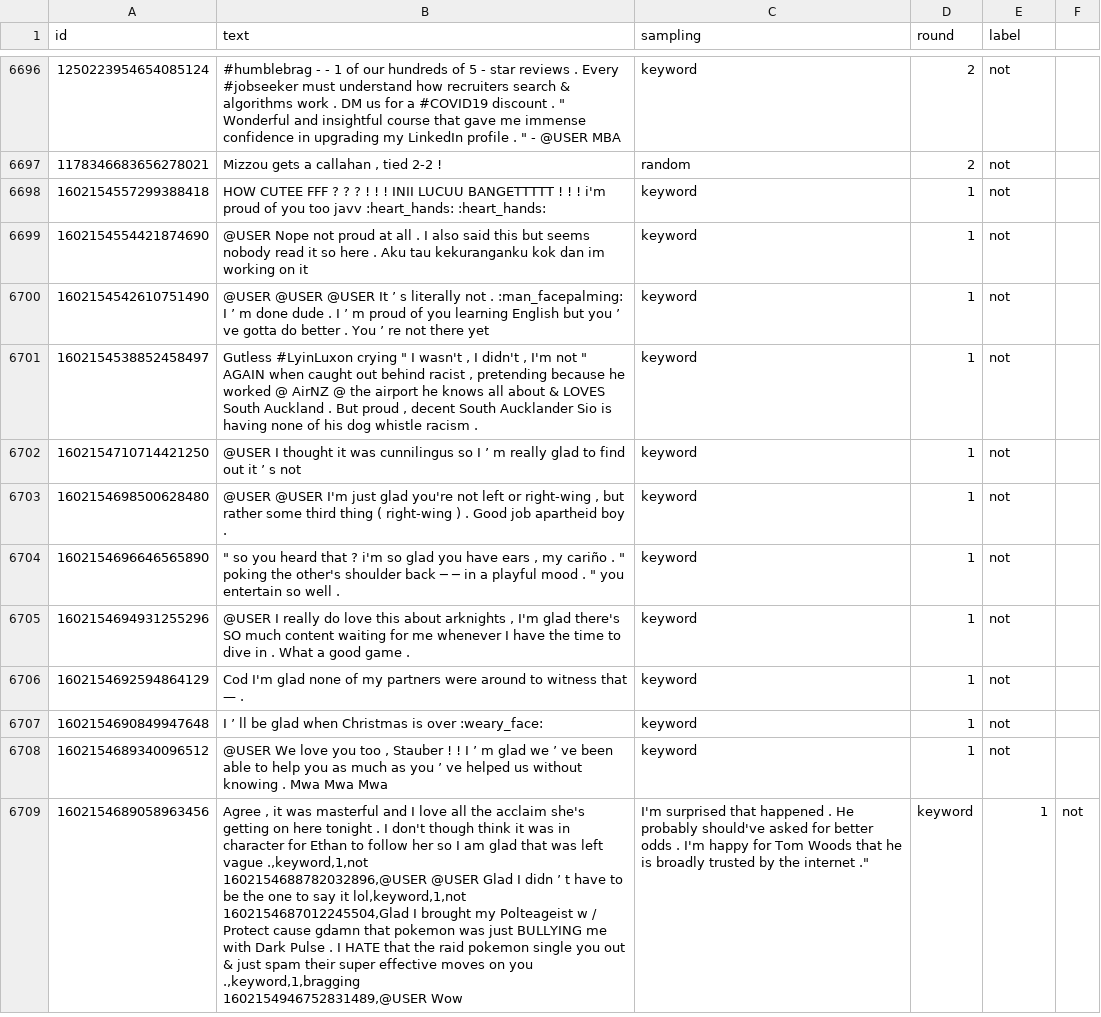
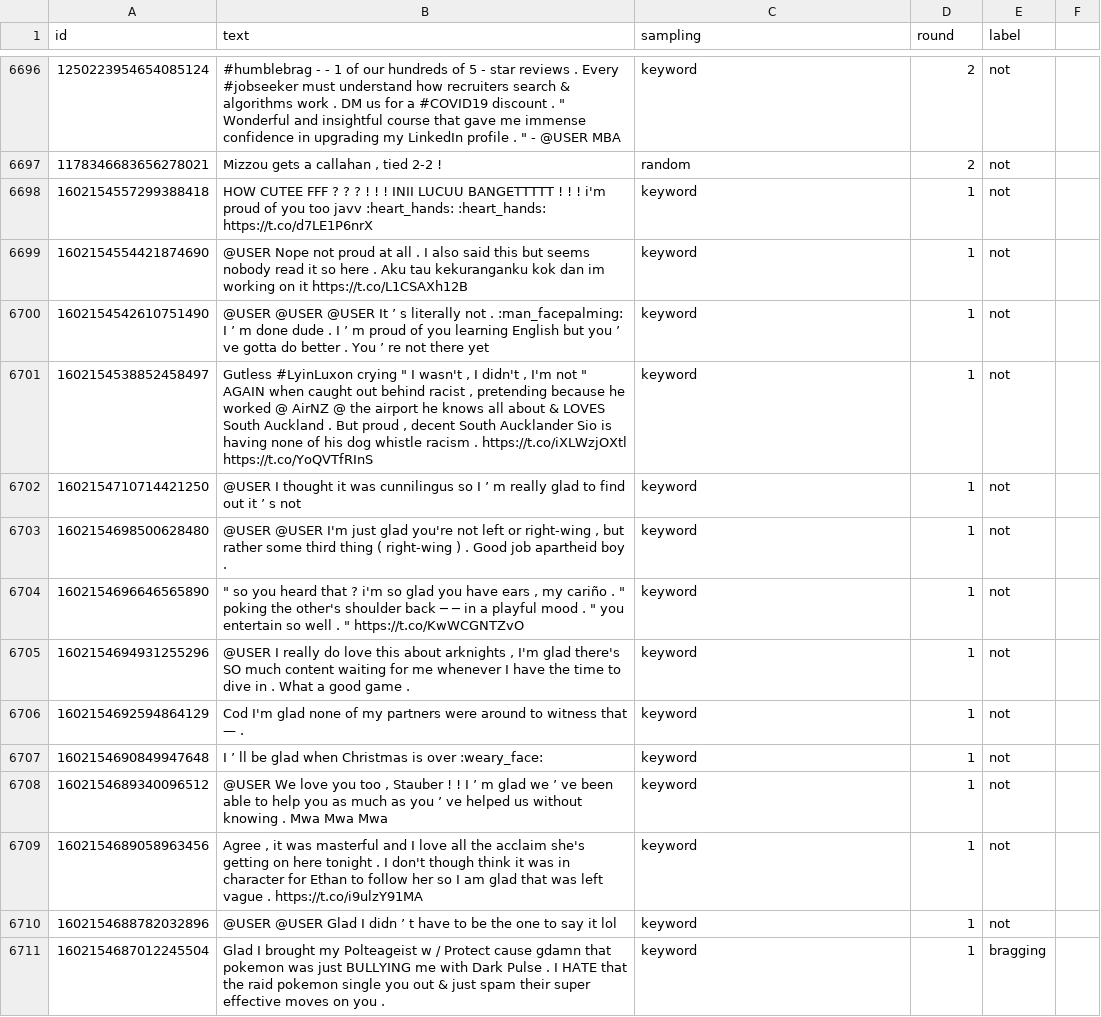
Before and after one commit to tawsif93/CSCI-662-Project, a CSV file: bragging_data/bragging_data_new.csv, drawn as a sheet; only a part is shown, gaps mark what is left out; the diff covers the shown part only.

Commit message:
corrected data

```diff
--- a/bragging_data/bragging_data_new.csv
+++ b/bragging_data/bragging_data_new.csv
@@ -6697,9 +6697,9 @@ id,text,sampling,round,label
 1178346683656278021,"Mizzou gets a callahan , tied 2-2 !",random,2,not
-1602154557299388418,HOW CUTEE FFF ? ? ? ! ! ! INII LUCUU BANGETTTTT ! ! ! i'm proud of you too javv :heart_hands: :heart_hands:,keyword,1,not
-1602154554421874690,@USER Nope not proud at all . I also said this but seems nobody read it so here . Aku tau kekuranganku kok dan im working on it,keyword,1,not
+1602154557299388418,HOW CUTEE FFF ? ? ? ! ! ! INII LUCUU BANGETTTTT ! ! ! i'm proud of you too javv :heart_hands: :heart_hands: https://t.co/d7LE1P6nrX,keyword,1,not
+1602154554421874690,@USER Nope not proud at all . I also said this but seems nobody read it so here . Aku tau kekuranganku kok dan im working on it https://t.co/L1CSAXh12B,keyword,1,not
 1602154542610751490,@USER @USER @USER It ’ s literally not . :man_facepalming: I ’ m done dude . I ’ m proud of you learning English but you ’ ve gotta do better . You ’ re not there yet,keyword,1,not
-1602154538852458497,"Gutless #LyinLuxon crying "" I wasn't , I didn't , I'm not "" AGAIN when caught out behind racist , pretending because he worked @ AirNZ @ the airport he knows all about & LOVES South Auckland . But proud , decent South Aucklander Sio is having none of his dog whistle racism .",keyword,1,not
+1602154538852458497,"Gutless #LyinLuxon crying "" I wasn't , I didn't , I'm not "" AGAIN when caught out behind racist , pretending because he worked @ AirNZ @ the airport he knows all about & LOVES South Auckland . But proud , decent South Aucklander Sio is having none of his dog whistle racism . https://t.co/iXLWzjOXtl https://t.co/YoQVTfRInS",keyword,1,not
 1602154710714421250,@USER I thought it was cunnilingus so I ’ m really glad to find out it ’ s not,keyword,1,not
 1602154698500628480,"@USER @USER I'm just glad you're not left or right-wing , but rather some third thing ( right-wing ) . Good job apartheid boy .",keyword,1,not
-1602154696646565890,""" so you heard that ? i'm so glad you have ears , my cariño . "" poking the other's shoulder back ─ ─ in a playful mood . "" you entertain so well . ",keyword,1,not
+1602154696646565890,""" so you heard that ? i'm so glad you have ears , my cariño . "" poking the other's shoulder back ─ ─ in a playful mood . "" you entertain so well . "" https://t.co/KwWCGNTZvO",keyword,1,not
 1602154694931255296,"@USER I really do love this about arknights , I'm glad there's SO much content waiting for me whenever I have the time to dive in . What a good game .",keyword,1,not
@@ -6708,5 +6708,4 @@ id,text,sampling,round,label
 1602154689340096512,"@USER We love you too , Stauber ! ! I ’ m glad we ’ ve been able to help you as much as you ’ ve helped us without knowing . Mwa Mwa Mwa",keyword,1,not
-1602154689058963456,"Agree , it was masterful and I love all the acclaim she's getting on here tonight . I don't though think it was in character for Ethan to follow her so I am glad that was left vague .,keyword,1,not
-1602154688782032896,@USER @USER Glad I didn ’ t have to be the one to say it lol,keyword,1,not
-1602154687012245504,Glad I brought my Polteageist w / Protect cause gdamn that pokemon was just BULLYING me with Dark Pulse . I HATE that the raid pokemon single you out & just spam their super effective moves on you .,keyword,1,bragging
-1602154946752831489,"@USER Wow , I'm surprised that happened . He probably should've asked for better odds . I'm happy for Tom Woods that he is broadly trusted by the internet .",keyword,1,not
+1602154689058963456,"Agree , it was masterful and I love all the acclaim she's getting on here tonight . I don't though think it was in character for Ethan to follow her so I am glad that was left vague . https://t.co/i9ulzY91MA",keyword,1,not
+1602154688782032896,@USER @USER Glad I didn ’ t have to be the one to say it lol,keyword,1,not
+1602154687012245504,Glad I brought my Polteageist w / Protect cause gdamn that pokemon was just BULLYING me with Dark Pulse . I HATE that the raid pokemon single you out & just spam their super effective moves on you .,keyword,1,bragging
```
Also changed, not shown: 2 added rows and 16 edited cells elsewhere in this file.
